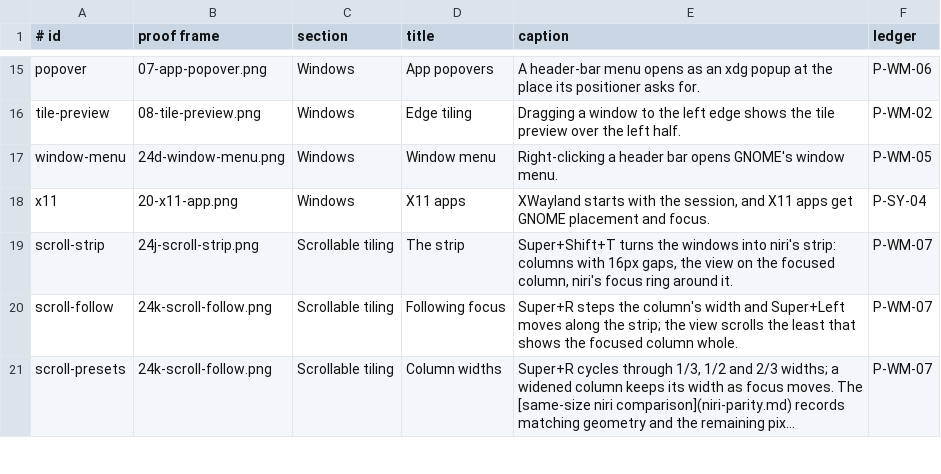
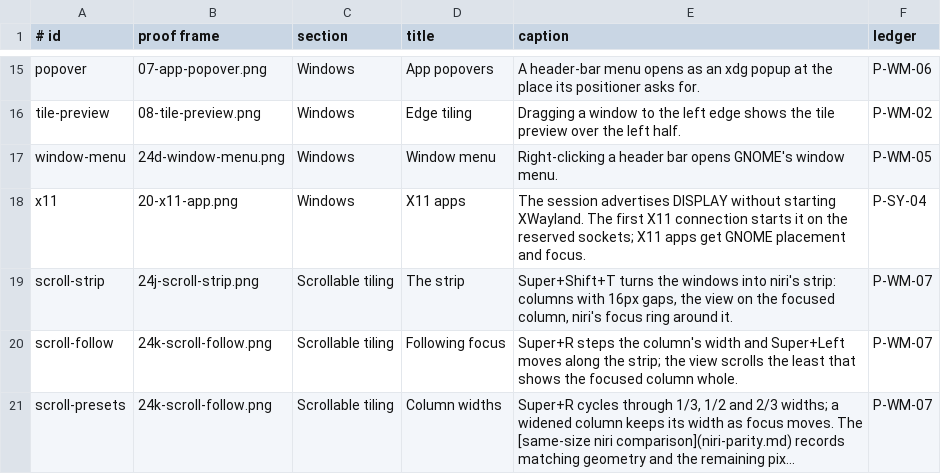
Before and after one commit to hanthor/roost-desktop, a TSV file: docs/walkthrough.tsv, drawn as a sheet; only a part is shown, gaps mark what is left out; long unchanged cells end in ….

Commit message:
Document qualified on-demand XWayland behavior

```diff
--- a/docs/walkthrough.tsv
+++ b/docs/walkthrough.tsv
@@ -17,3 +17,3 @@ tile-preview	08-tile-preview.png	Windows	Edge tiling	Dragging a window to the le
 window-menu	24d-window-menu.png	Windows	Window menu	Right-clicking a header bar opens GNOME's window menu.	P-WM-05
-x11	20-x11-app.png	Windows	X11 apps	XWayland starts with the session, and X11 apps get GNOME placement and focus.	P-SY-04
+x11	20-x11-app.png	Windows	X11 apps	The session advertises DISPLAY without starting XWayland. The first X11 connection starts it on the reserved sockets; X11 apps get GNOME placement and focus.	P-SY-04
 scroll-strip	24j-scroll-strip.png	Scrollable tiling	The strip	Super+Shift+T turns the windows into niri's strip: columns with 16px gaps, the view on the focused column, niri's focus ring around it.	P-WM-07
```
Also changed, not shown: 3 other files.
